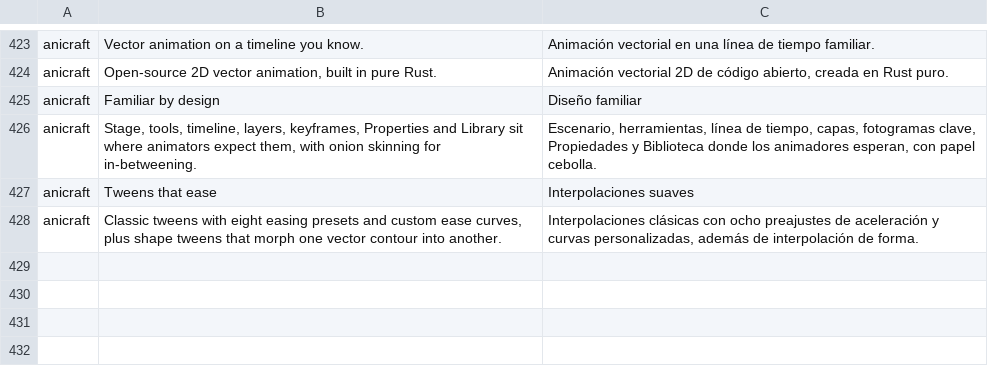
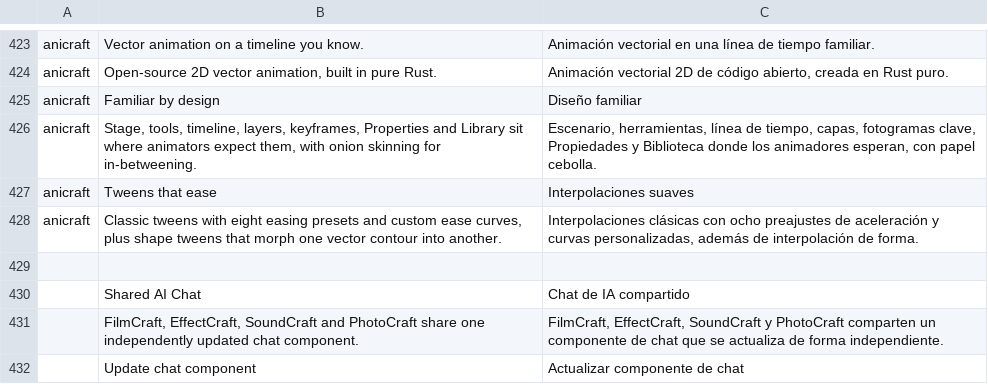
Before and after one commit to lakam99/craft-launcher, a TSV file: crates/ui-egui/src/i18n/es.tsv, drawn as a sheet; only a part is shown, gaps mark what is left out; the diff names each change by its address in the sheet, - before the commit and + after, or states it on an @@ line.

```diff
--- a/crates/ui-egui/src/i18n/es.tsv
+++ b/crates/ui-egui/src/i18n/es.tsv
+row 429: (empty)
+row 430:  | Shared AI Chat | Chat de IA compartido
+row 431:  | FilmCraft, EffectCraft, SoundCraft and PhotoCraft share one independently updated chat component. | FilmCraft, EffectCraft, SoundCraft y PhotoCraft comparten un componente de chat que se actualiza de forma independiente.
+row 432:  | Update chat component | Actualizar componente de chat
```
Also changed, not shown: crates/ui-egui/src/i18n/de.tsv, crates/ui-egui/src/i18n/fr.tsv, 15 other files.
